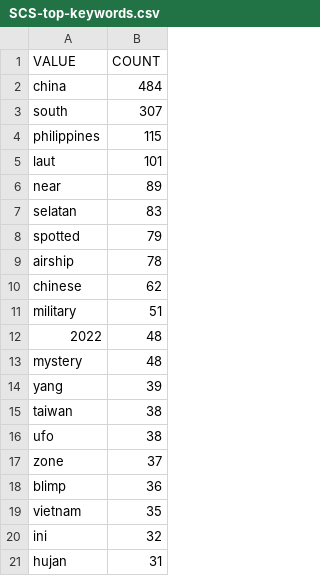
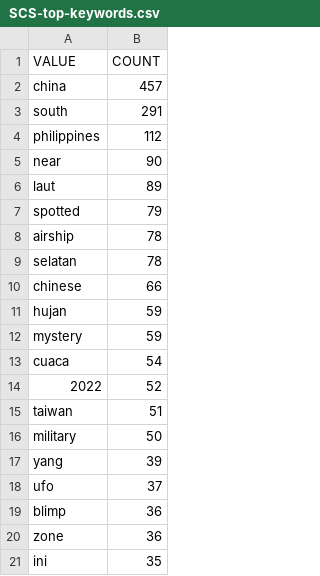
Before and after one commit to isentia-gapi/pulsar-marketing, a CSV file: SCS-top-keywords.csv, drawn as a sheet.

Commit message:
committing files

```diff
--- a/SCS-top-keywords.csv
+++ b/SCS-top-keywords.csv
@@ -1,21 +1,21 @@
 VALUE,COUNT
-china,484
-south,307
-philippines,115
-laut,101
-near,89
-selatan,83
+china,457
+south,291
+philippines,112
+near,90
+laut,89
 spotted,79
 airship,78
-chinese,62
-military,51
-2022,48
-mystery,48
+selatan,78
+chinese,66
+hujan,59
+mystery,59
+cuaca,54
+2022,52
+taiwan,51
+military,50
 yang,39
-taiwan,38
-ufo,38
-zone,37
+ufo,37
 blimp,36
-vietnam,35
-ini,32
-hujan,31
+zone,36
+ini,35
```
